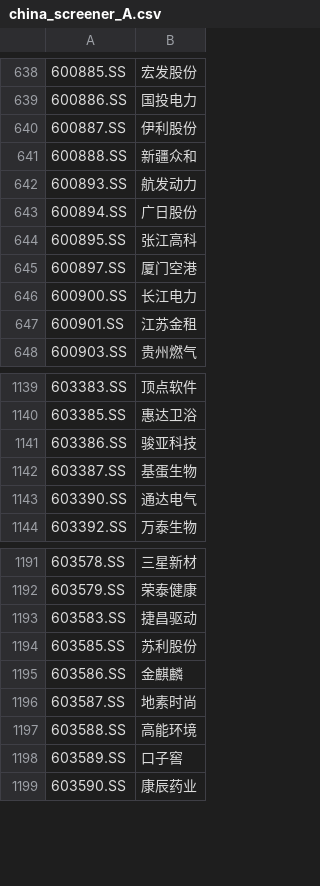
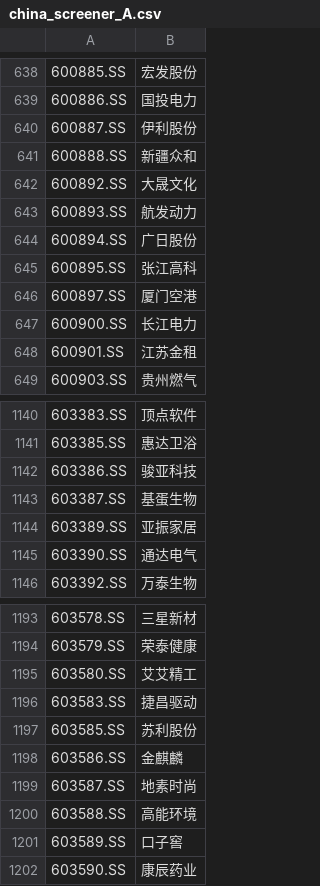
Before and after one commit to GenBill/Carmen, a CSV file: stocks_list/cache/china_screener_A.csv, drawn as a sheet; only a part is shown, gaps mark what is left out; the diff names each change by its address in the sheet, - before the commit and + after, or states it on an @@ line.

```diff
--- a/stocks_list/cache/china_screener_A.csv
+++ b/stocks_list/cache/china_screener_A.csv
+row 642: 600892.SS | 大晟文化
+row 1144: 603389.SS | 亚振家居
+row 1195: 603580.SS | 艾艾精工
```
Also changed, not shown: stocks_list/cache/SH_stock_list.csv, stocks_list/cache/china_screener_HK.csv, 6 other files.
